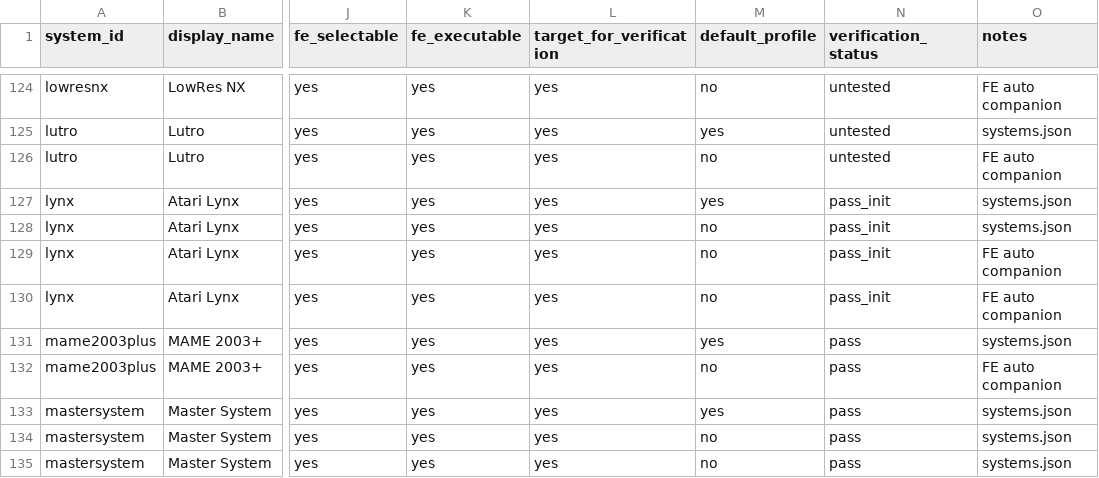
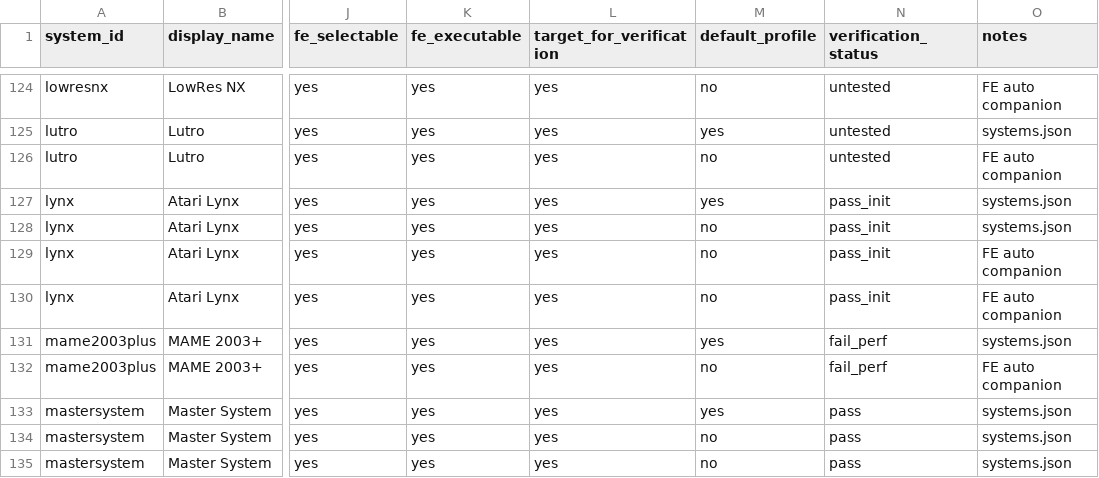
Before and after one commit to game-de-it/plumOS-A30, a TSV file: docs/emulator-fe-libretro-targets.tsv, drawn as a sheet; only a part is shown, gaps mark what is left out; the diff names each change by its address in the sheet, - before the commit and + after, or states it on an @@ line.

```diff
--- a/docs/emulator-fe-libretro-targets.tsv
+++ b/docs/emulator-fe-libretro-targets.tsv
-N131:N132 (verification_status): pass
+N131:N132 (verification_status): fail_perf
```
Also changed, not shown: docs/emulator-runtime-verification.tsv.
